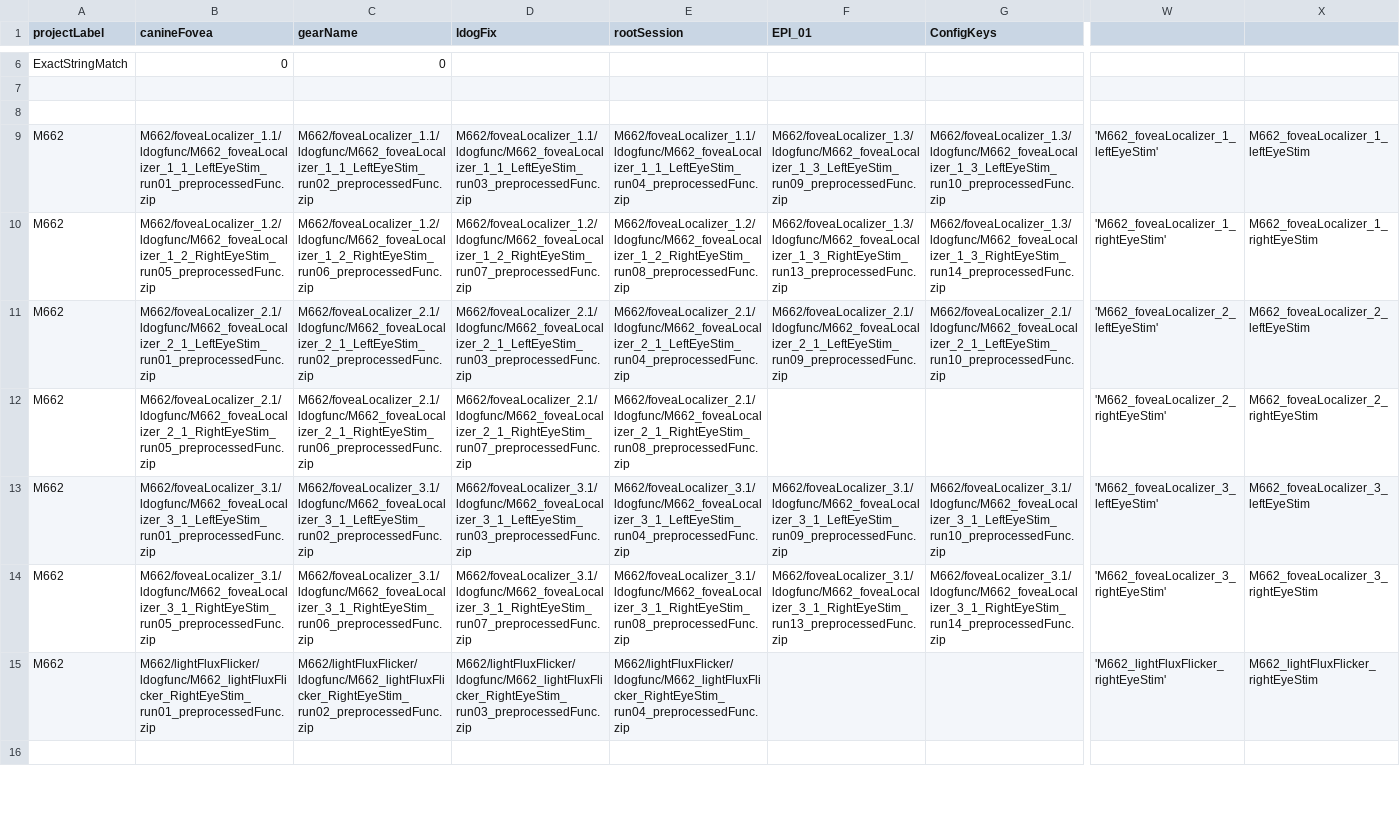
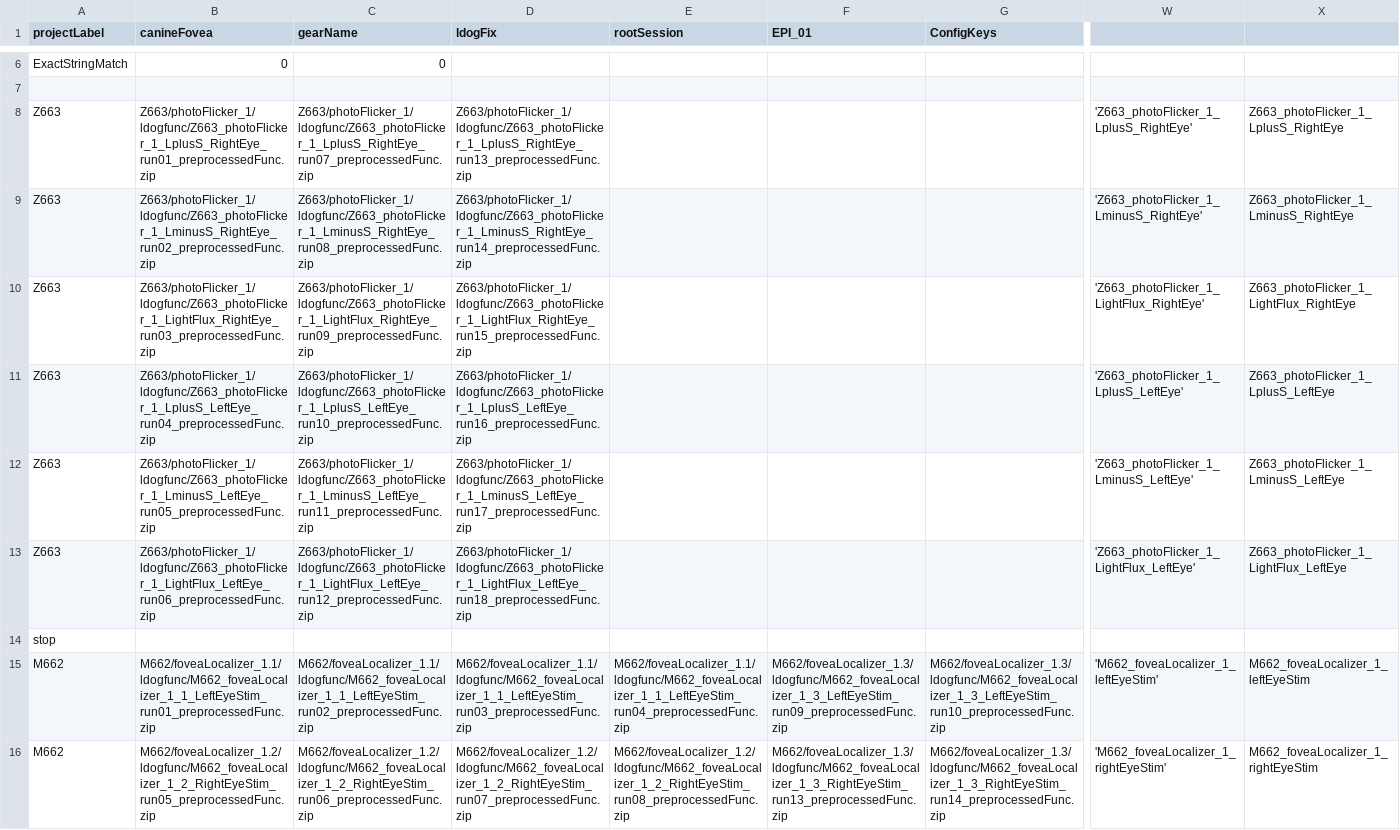
Before and after one commit to gkaguirrelab/mriLDOGAnalysis, a CSV file: submitGears/ldogFixParams.csv, drawn as a sheet; only a part is shown, gaps mark what is left out; the shorter side is filled out with more unchanged rows; rows hold the shown columns only; the diff names each change by its address in the sheet, - before the commit and + after, or states it on an @@ line.

Commit message:
Z663
Signed-off-by: gkaguirre <gkaguirre@me.com>

```diff
--- a/submitGears/ldogFixParams.csv
+++ b/submitGears/ldogFixParams.csv
-row 8: (empty)
+row 8: Z663 | Z663/photoFlicker_1/ldogfunc/Z663_photoFlicker_1_LplusS_RightEye_run01_preprocessedFunc.zip | Z663/photoFlicker_1/ldogfunc/Z663_photoFlicker_1_LplusS_RightEye_run07_preprocessedFunc.zip | Z663/photoFlicker_1/ldogfunc/Z663_photoFlicker_1_LplusS_RightEye_run13_preprocessedFunc.zip |  |  |  | 'Z663_photoFlicker_1_LplusS_RightEye' | Z663_photoFlicker_1_LplusS_RightEye
+row 9: Z663 | Z663/photoFlicker_1/ldogfunc/Z663_photoFlicker_1_LminusS_RightEye_run02_preprocessedFunc.zip | Z663/photoFlicker_1/ldogfunc/Z663_photoFlicker_1_LminusS_RightEye_run08_preprocessedFunc.zip | Z663/photoFlicker_1/ldogfunc/Z663_photoFlicker_1_LminusS_RightEye_run14_preprocessedFunc.zip |  |  |  | 'Z663_photoFlicker_1_LminusS_RightEye' | Z663_photoFlicker_1_LminusS_RightEye
+row 10: Z663 | Z663/photoFlicker_1/ldogfunc/Z663_photoFlicker_1_LightFlux_RightEye_run03_preprocessedFunc.zip | Z663/photoFlicker_1/ldogfunc/Z663_photoFlicker_1_LightFlux_RightEye_run09_preprocessedFunc.zip | Z663/photoFlicker_1/ldogfunc/Z663_photoFlicker_1_LightFlux_RightEye_run15_preprocessedFunc.zip |  |  |  | 'Z663_photoFlicker_1_LightFlux_RightEye' | Z663_photoFlicker_1_LightFlux_RightEye
+row 11: Z663 | Z663/photoFlicker_1/ldogfunc/Z663_photoFlicker_1_LplusS_LeftEye_run04_preprocessedFunc.zip | Z663/photoFlicker_1/ldogfunc/Z663_photoFlicker_1_LplusS_LeftEye_run10_preprocessedFunc.zip | Z663/photoFlicker_1/ldogfunc/Z663_photoFlicker_1_LplusS_LeftEye_run16_preprocessedFunc.zip |  |  |  | 'Z663_photoFlicker_1_LplusS_LeftEye' | Z663_photoFlicker_1_LplusS_LeftEye
+row 12: Z663 | Z663/photoFlicker_1/ldogfunc/Z663_photoFlicker_1_LminusS_LeftEye_run05_preprocessedFunc.zip | Z663/photoFlicker_1/ldogfunc/Z663_photoFlicker_1_LminusS_LeftEye_run11_preprocessedFunc.zip | Z663/photoFlicker_1/ldogfunc/Z663_photoFlicker_1_LminusS_LeftEye_run17_preprocessedFunc.zip |  |  |  | 'Z663_photoFlicker_1_LminusS_LeftEye' | Z663_photoFlicker_1_LminusS_LeftEye
+row 13: Z663 | Z663/photoFlicker_1/ldogfunc/Z663_photoFlicker_1_LightFlux_LeftEye_run06_preprocessedFunc.zip | Z663/photoFlicker_1/ldogfunc/Z663_photoFlicker_1_LightFlux_LeftEye_run12_preprocessedFunc.zip | Z663/photoFlicker_1/ldogfunc/Z663_photoFlicker_1_LightFlux_LeftEye_run18_preprocessedFunc.zip |  |  |  | 'Z663_photoFlicker_1_LightFlux_LeftEye' | Z663_photoFlicker_1_LightFlux_LeftEye
+row 14: stop
```
